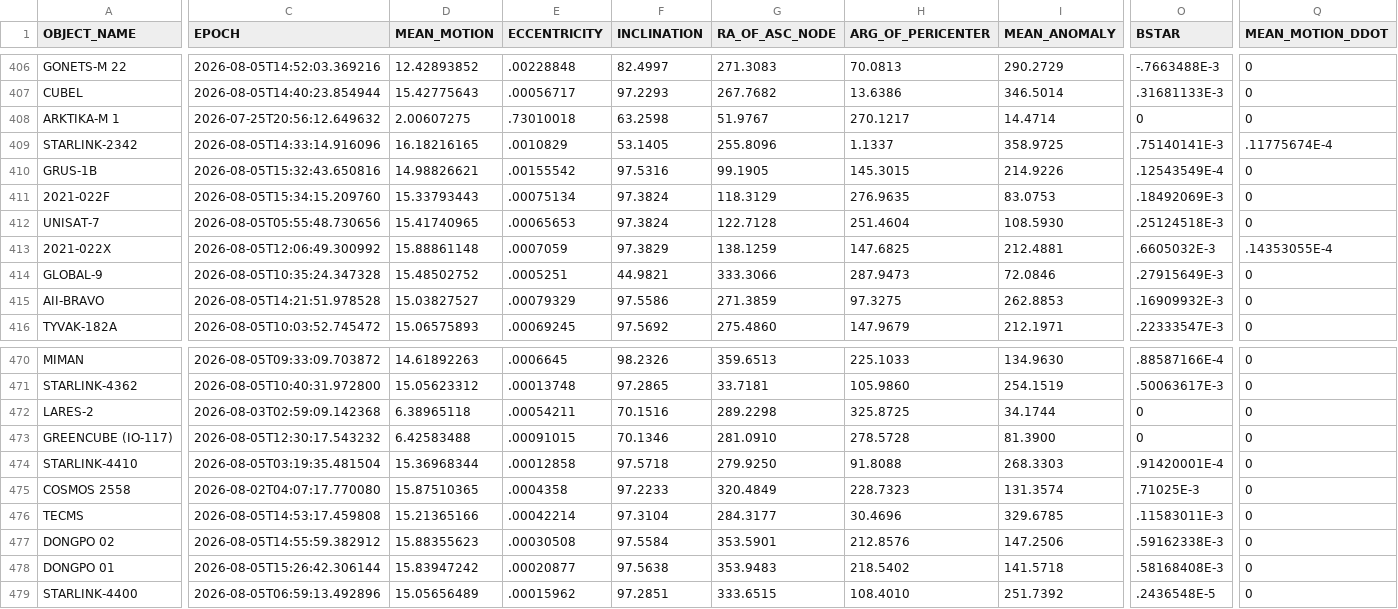
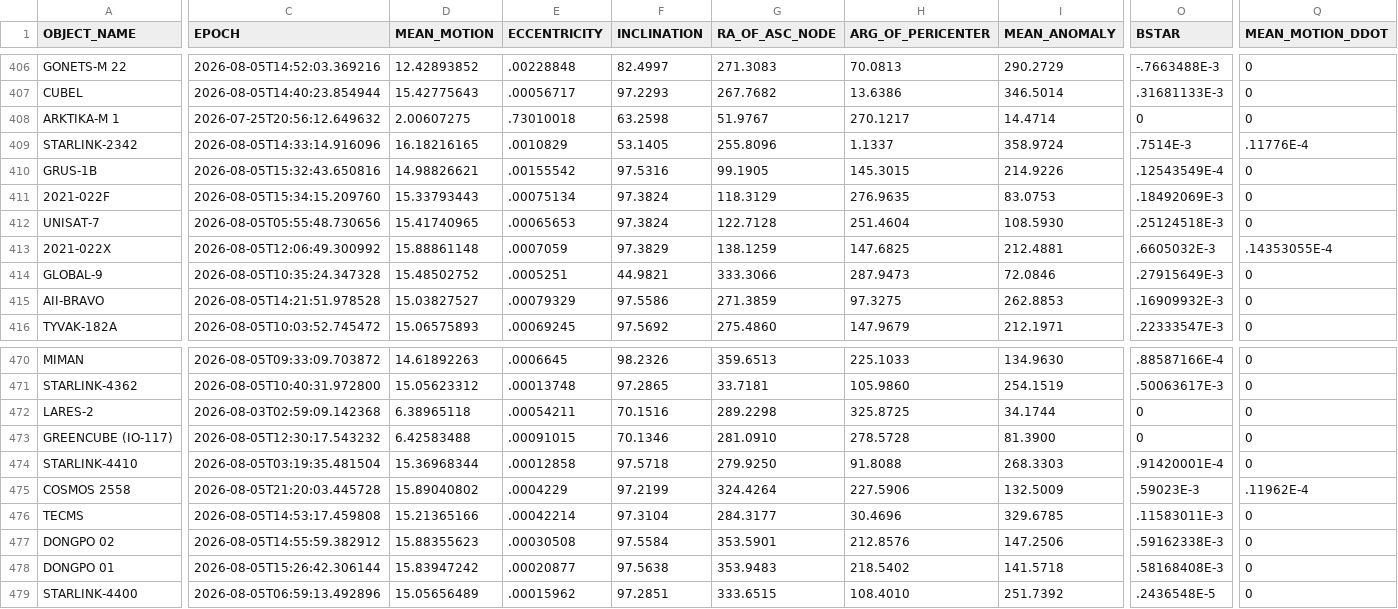
Before and after one commit to 20250721/tle.for.look4sat, a CSV file: data/SatNOGS_Celestrak.csv, drawn as a sheet; only a part is shown, gaps mark what is left out; the diff covers the shown part only; the diff names each change by its address in the sheet, - before the commit and + after, or states it on an @@ line.

```diff
--- a/data/SatNOGS_Celestrak.csv
+++ b/data/SatNOGS_Celestrak.csv
-I409 (MEAN_ANOMALY): 358.9725
+I409 (MEAN_ANOMALY): 358.9724
-O409 (BSTAR): .75140141E-3
+O409 (BSTAR): .7514E-3
-Q409 (MEAN_MOTION_DDOT): .11775674E-4
+Q409 (MEAN_MOTION_DDOT): .11776E-4
-C475 (EPOCH): 2026-08-02T04:07:17.770080
+C475 (EPOCH): 2026-08-05T21:20:03.445728
-D475 (MEAN_MOTION): 15.87510365
+D475 (MEAN_MOTION): 15.89040802
-E475 (ECCENTRICITY): .0004358
+E475 (ECCENTRICITY): .0004229
-F475 (INCLINATION): 97.2233
+F475 (INCLINATION): 97.2199
-G475 (RA_OF_ASC_NODE): 320.4849
+G475 (RA_OF_ASC_NODE): 324.4264
-H475 (ARG_OF_PERICENTER): 228.7323
+H475 (ARG_OF_PERICENTER): 227.5906
-I475 (MEAN_ANOMALY): 131.3574
+I475 (MEAN_ANOMALY): 132.5009
-O475 (BSTAR): .71025E-3
+O475 (BSTAR): .59023E-3
-Q475 (MEAN_MOTION_DDOT): 0
+Q475 (MEAN_MOTION_DDOT): .11962E-4
```
Also changed, not shown: 2 edited cells elsewhere in this file, 5 other files.
